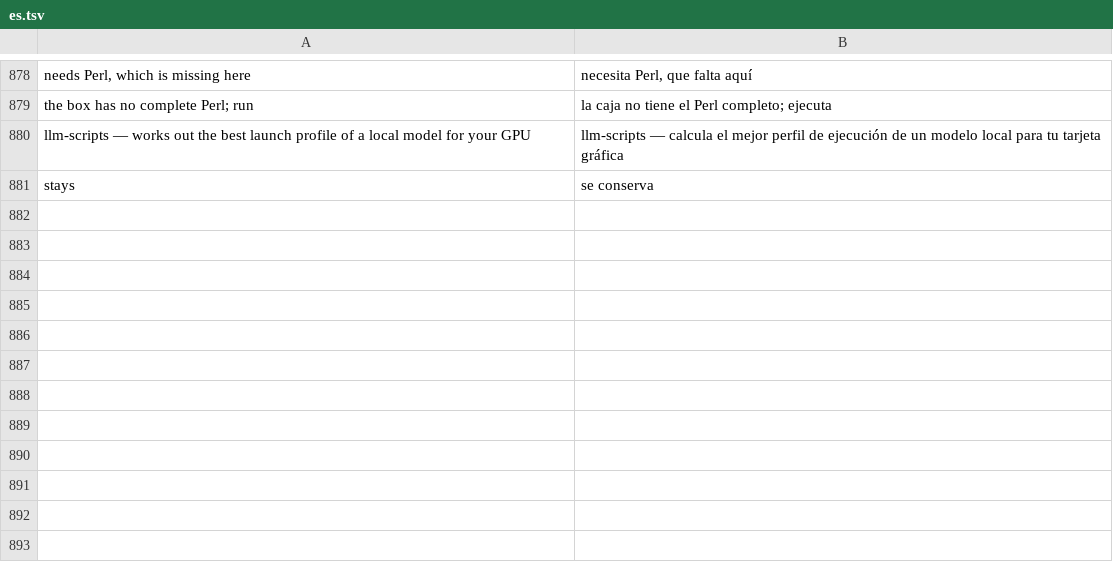
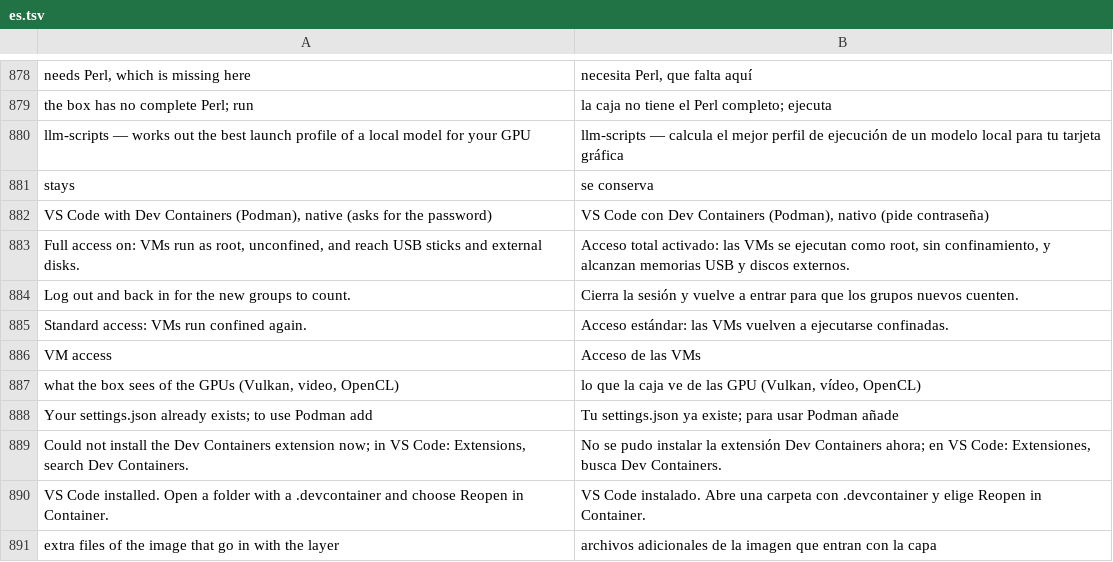
Before and after one commit to wes-tamagi/tamagi-OS, a TSV file: system_files/usr/share/tamagi/i18n/es.tsv, drawn as a sheet; only a part is shown, gaps mark what is left out.

```diff
--- a/system_files/usr/share/tamagi/i18n/es.tsv
+++ b/system_files/usr/share/tamagi/i18n/es.tsv
@@ -881 +881,11 @@ llm-scripts — works out the best launch profile of a local model for your GPU
 stays	se conserva
+VS Code with Dev Containers (Podman), native (asks for the password)	VS Code con Dev Containers (Podman), nativo (pide contraseña)
+Full access on: VMs run as root, unconfined, and reach USB sticks and external disks.	Acceso total activado: las VMs se ejecutan como root, sin confinamiento, y alcanzan memorias USB y discos externos.
+Log out and back in for the new groups to count.	Cierra la sesión y vuelve a entrar para que los grupos nuevos cuenten.
+Standard access: VMs run confined again.	Acceso estándar: las VMs vuelven a ejecutarse confinadas.
+VM access	Acceso de las VMs
+what the box sees of the GPUs (Vulkan, video, OpenCL)	lo que la caja ve de las GPU (Vulkan, vídeo, OpenCL)
+Your settings.json already exists; to use Podman add	Tu settings.json ya existe; para usar Podman añade
+Could not install the Dev Containers extension now; in VS Code: Extensions, search Dev Containers.	No se pudo instalar la extensión Dev Containers ahora; en VS Code: Extensiones, busca Dev Containers.
+VS Code installed. Open a folder with a .devcontainer and choose Reopen in Container.	VS Code instalado. Abre una carpeta con .devcontainer y elige Reopen in Container.
+extra files of the image that go in with the layer	archivos adicionales de la imagen que entran con la capa
```
Also changed, not shown: system_files/usr/share/tamagi/catalog.tsv, system_files/usr/share/tamagi/i18n/fr.tsv, 24 other files.
